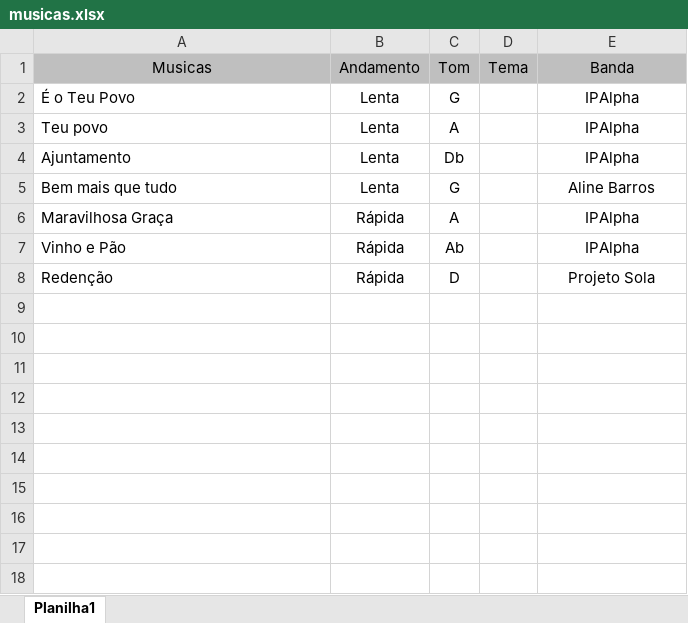
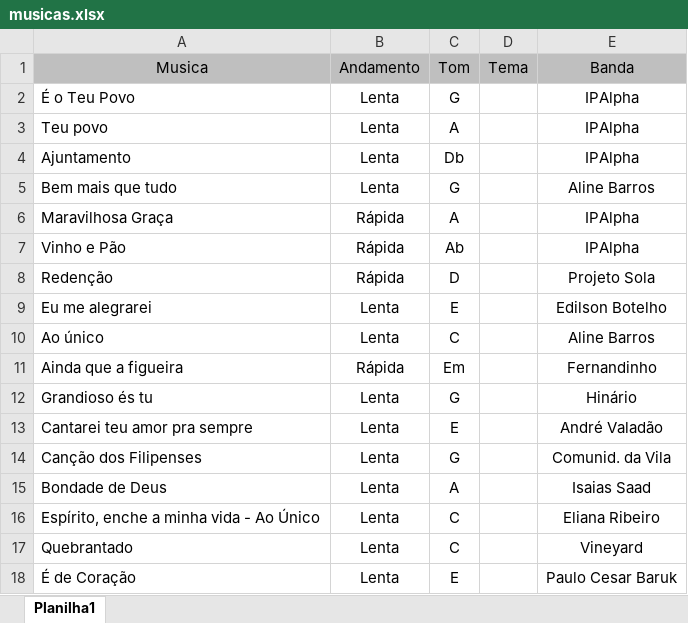
Before and after one commit to hmbarros/Louvor-Shalom, an Excel workbook: musicas/musicas.xlsx, sheet Planilha1, drawn as a sheet; values as stored, in another font and other column widths than the file's, no borders; the diff names each change by its address in the sheet, - before the commit and + after, or states it on an @@ line.

```diff
--- a/musicas/musicas.xlsx (sheet Planilha1)
+++ b/musicas/musicas.xlsx (sheet Planilha1)
-A1: Musicas
+A1: Musica
+row 9: Eu me alegrarei | Lenta | E |  | Edilson Botelho
+row 10: Ao único | Lenta | C |  | Aline Barros
+row 11: Ainda que a figueira | Rápida | Em |  | Fernandinho
+row 12: Grandioso és tu | Lenta | G |  | Hinário
+row 13: Cantarei teu amor pra sempre | Lenta | E |  | André Valadão
+row 14: Canção dos Filipenses | Lenta | G |  | Comunid. da Vila
+row 15: Bondade de Deus | Lenta | A |  | Isaias Saad
+row 16: Espírito, enche a minha vida - Ao Único | Lenta | C |  | Eliana Ribeiro
+row 17: Quebrantado | Lenta | C |  | Vineyard
+row 18: É de Coração | Lenta | E |  | Paulo Cesar Baruk
```
Also changed, not shown: 2 other files.
